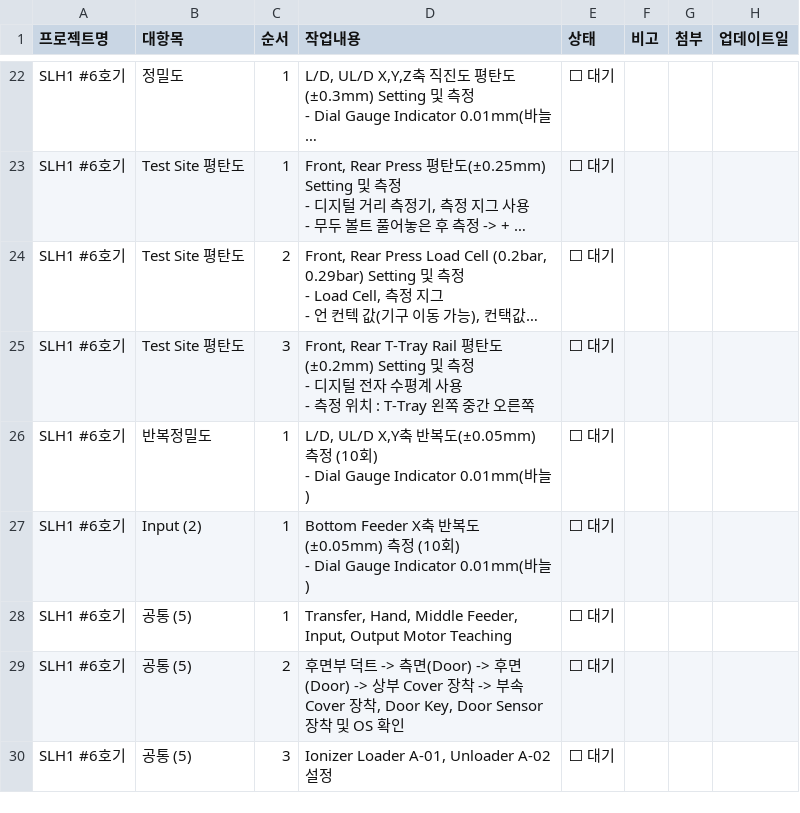
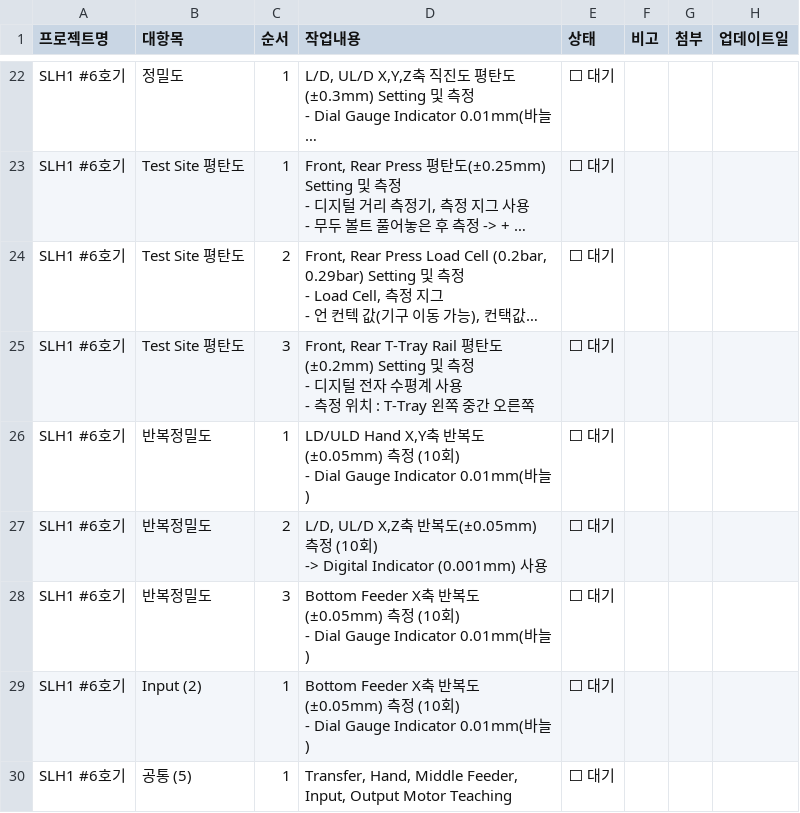
Before and after one commit to Saltlightchoi/my-work-log, a CSV file: cs_flow_data.csv, drawn as a sheet; only a part is shown, gaps mark what is left out; the shorter side is filled out with more unchanged rows; long unchanged cells end in ….

Commit message:
Update: SLH1 #6호기

```diff
--- a/cs_flow_data.csv
+++ b/cs_flow_data.csv
@@ -64,4 +64,8 @@ SLH1 #6호기,Test Site 평탄도,3,"Front, Rear T-Tray Rail 평탄도(±0.2mm)
 - 측정 위치 : T-Tray 왼쪽 중간 오른쪽",⬜ 대기,,,
-SLH1 #6호기,반복정밀도,1,"L/D, UL/D X,Y축 반복도(±0.05mm) 측정 (10회)
-- Dial Gauge Indicator 0.01mm(바늘)",⬜ 대기,,,
+SLH1 #6호기,반복정밀도,1,"LD/ULD Hand X,Y축 반복도(±0.05mm) 측정 (10회)
+- Dial Gauge Indicator 0.01mm(바늘)",⬜ 대기,,,
+SLH1 #6호기,반복정밀도,2,"L/D, UL/D X,Z축 반복도(±0.05mm) 측정 (10회)
+ -> Digital Indicator (0.001mm) 사용",⬜ 대기,,,
+SLH1 #6호기,반복정밀도,3,"Bottom Feeder X축 반복도(±0.05mm) 측정 (10회)
+- Dial Gauge Indicator 0.01mm(바늘)",⬜ 대기,,,
 SLH1 #6호기,Input (2),1,"Bottom Feeder X축 반복도(±0.05mm) 측정 (10회)
```
